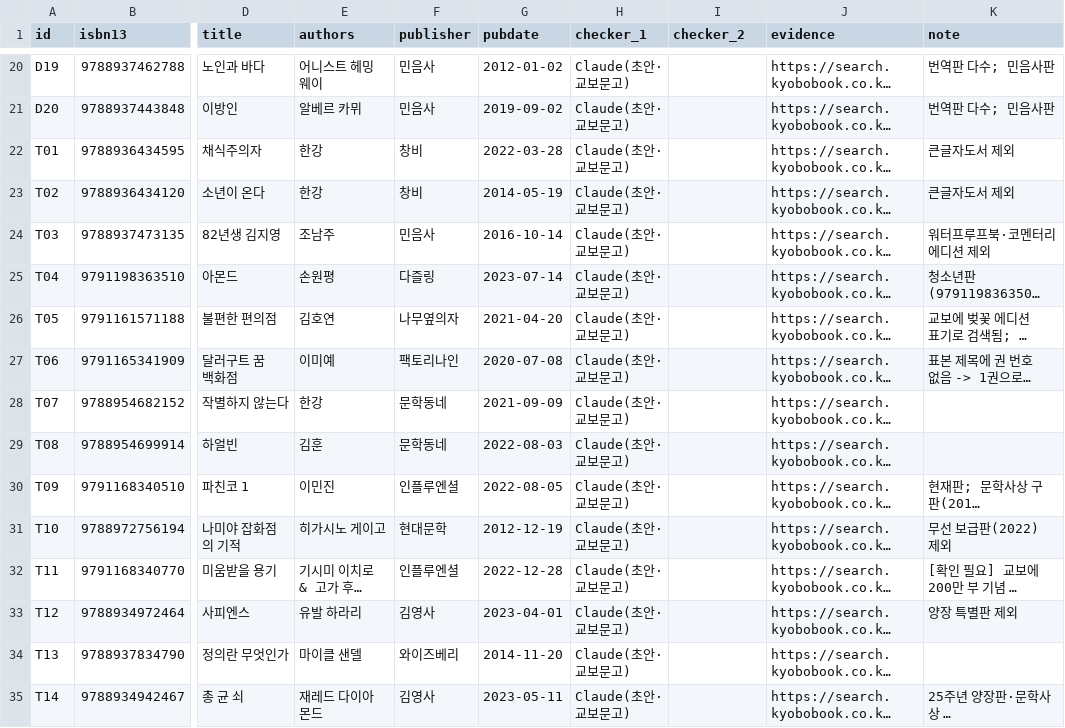
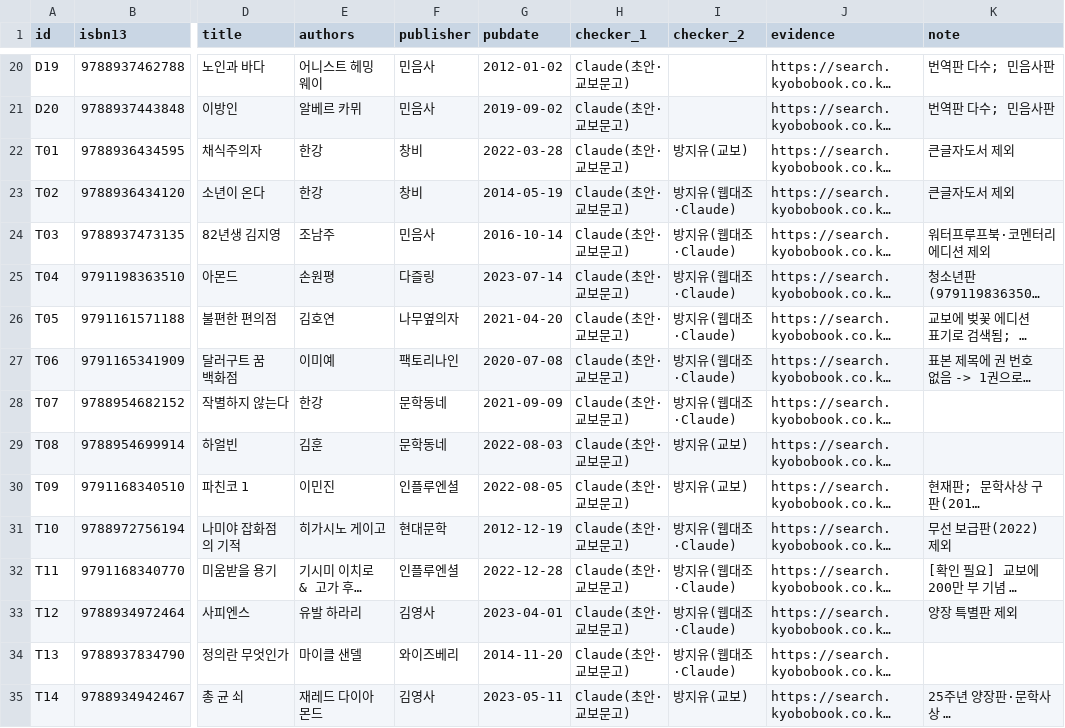
Before and after one commit to Leemove0324/calibre-web_sw, a CSV file: eval/gold.csv, drawn as a sheet; only a part is shown, gaps mark what is left out; long unchanged cells end in …; the diff covers the shown part only; the diff names each change by its address in the sheet, - before the commit and + after, or states it on an @@ line.

Commit message:
F9: 테스트셋 checker_2 채우기 (#11)

```diff
--- a/eval/gold.csv
+++ b/eval/gold.csv
-I22 (checker_2): (empty)
+I22 (checker_2): 방지유(교보)
-I23:I28 (checker_2): (empty)
+I23:I28 (checker_2): 방지유(웹대조·Claude)
-I29:I30 (checker_2): (empty)
+I29:I30 (checker_2): 방지유(교보)
-I31:I34 (checker_2): (empty)
+I31:I34 (checker_2): 방지유(웹대조·Claude)
-I35 (checker_2): (empty)
+I35 (checker_2): 방지유(교보)
```
Also changed, not shown: 36 edited cells elsewhere in this file.
